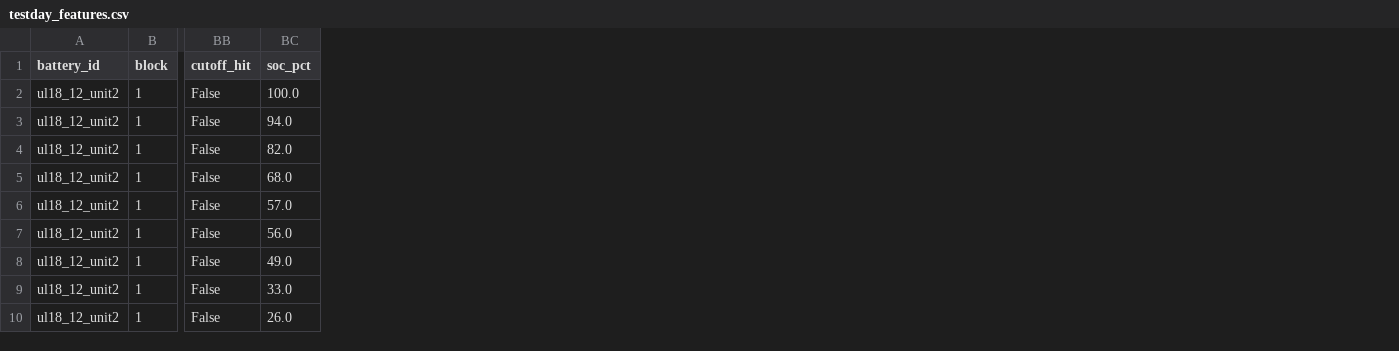
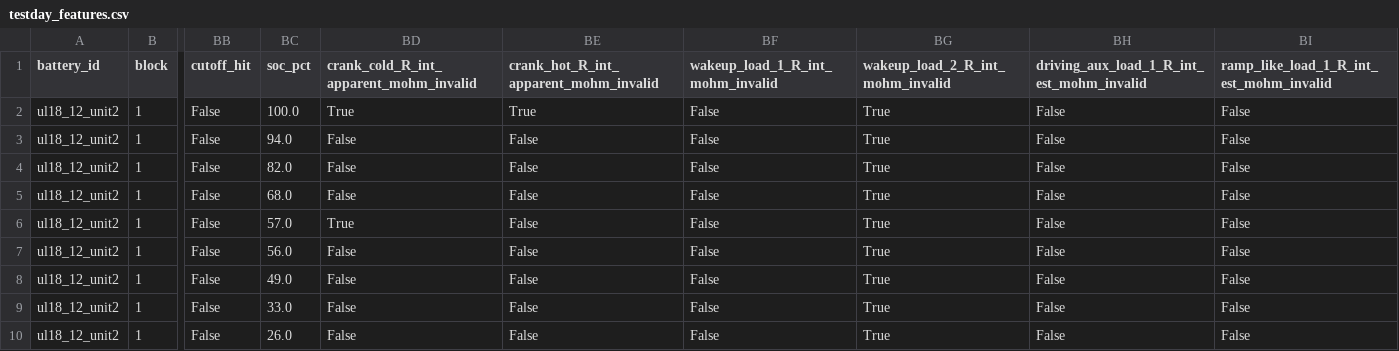
Before and after one commit to TPKamstra/HeavyDutyVehicle_Battery_SOH_Estimation, a CSV file: analytics/exports/ul18_12_unit2_summary_export/testday_features.csv, drawn as a sheet; only a part is shown, gaps mark what is left out; the diff names each change by its address in the sheet, - before the commit and + after, or states it on an @@ line.

Commit message:
Flag physically-implausible R_int/DCIR outliers (low-current noise) and add paper-ready results summary

```diff
--- a/analytics/exports/ul18_12_unit2_summary_export/testday_features.csv
+++ b/analytics/exports/ul18_12_unit2_summary_export/testday_features.csv
+column BD, rows 1-10: crank_cold_R_int_apparent_mohm_invalid | True | False | False | False | True | False | False | False | False
+column BE, rows 1-10: crank_hot_R_int_apparent_mohm_invalid | True | False | False | False | False | False | False | False | False
+column BF (wakeup_load_1_R_int_mohm_invalid), rows 2-10: all False
+column BG (wakeup_load_2_R_int_mohm_invalid), rows 2-10: all True
+column BH, rows 1-10: driving_aux_load_1_R_int_est_mohm_invalid | False | False | False | False | False | False | False | False | False
+column BI, rows 1-10: ramp_like_load_1_R_int_est_mohm_invalid | False | False | False | False | False | False | False | False | False
```
Also changed, not shown: analytics/exports/old_ul18_12_summary_export/degradation_trends.csv, analytics/exports/old_ul18_12_summary_export/soc_sweep.csv, 15 other files.
